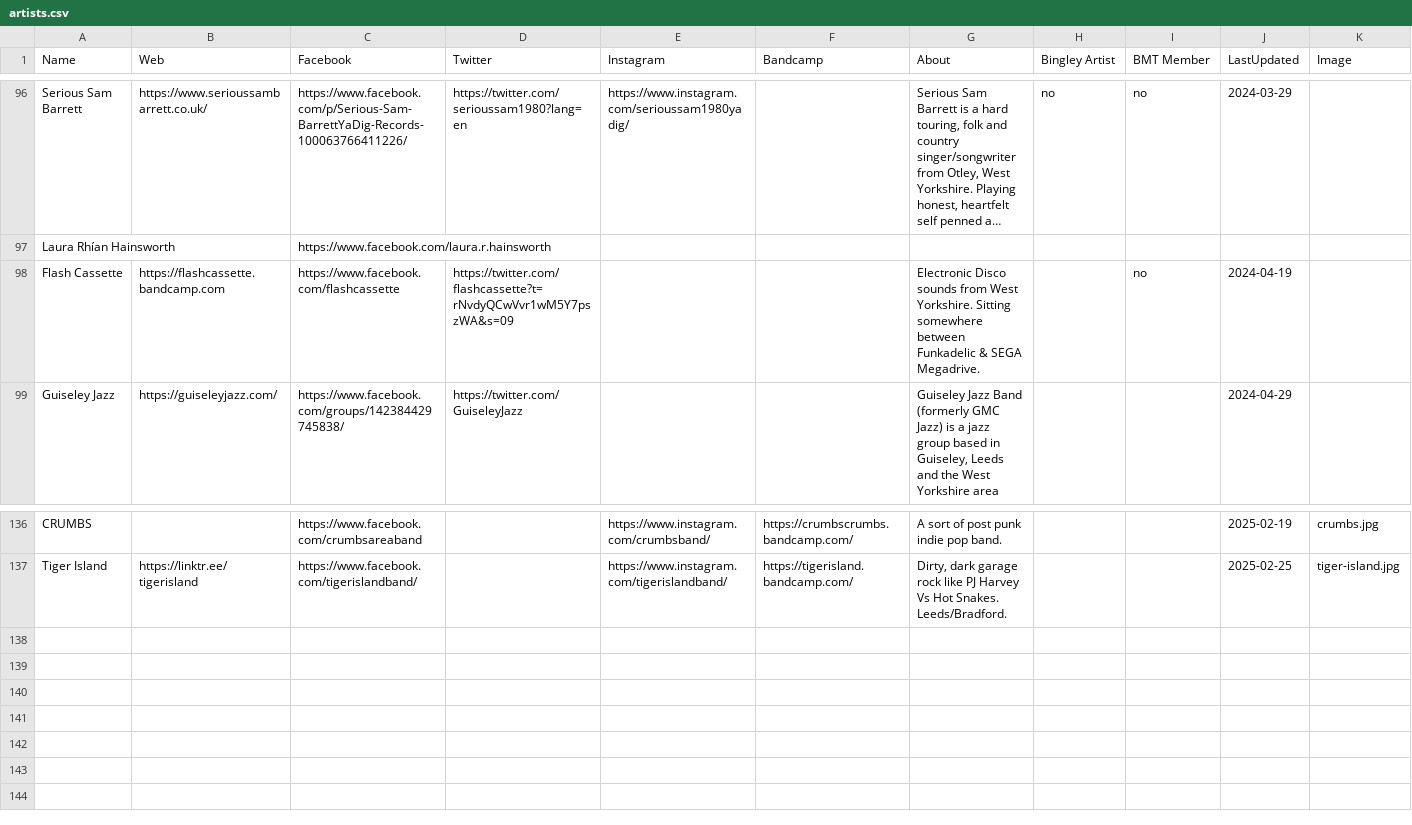
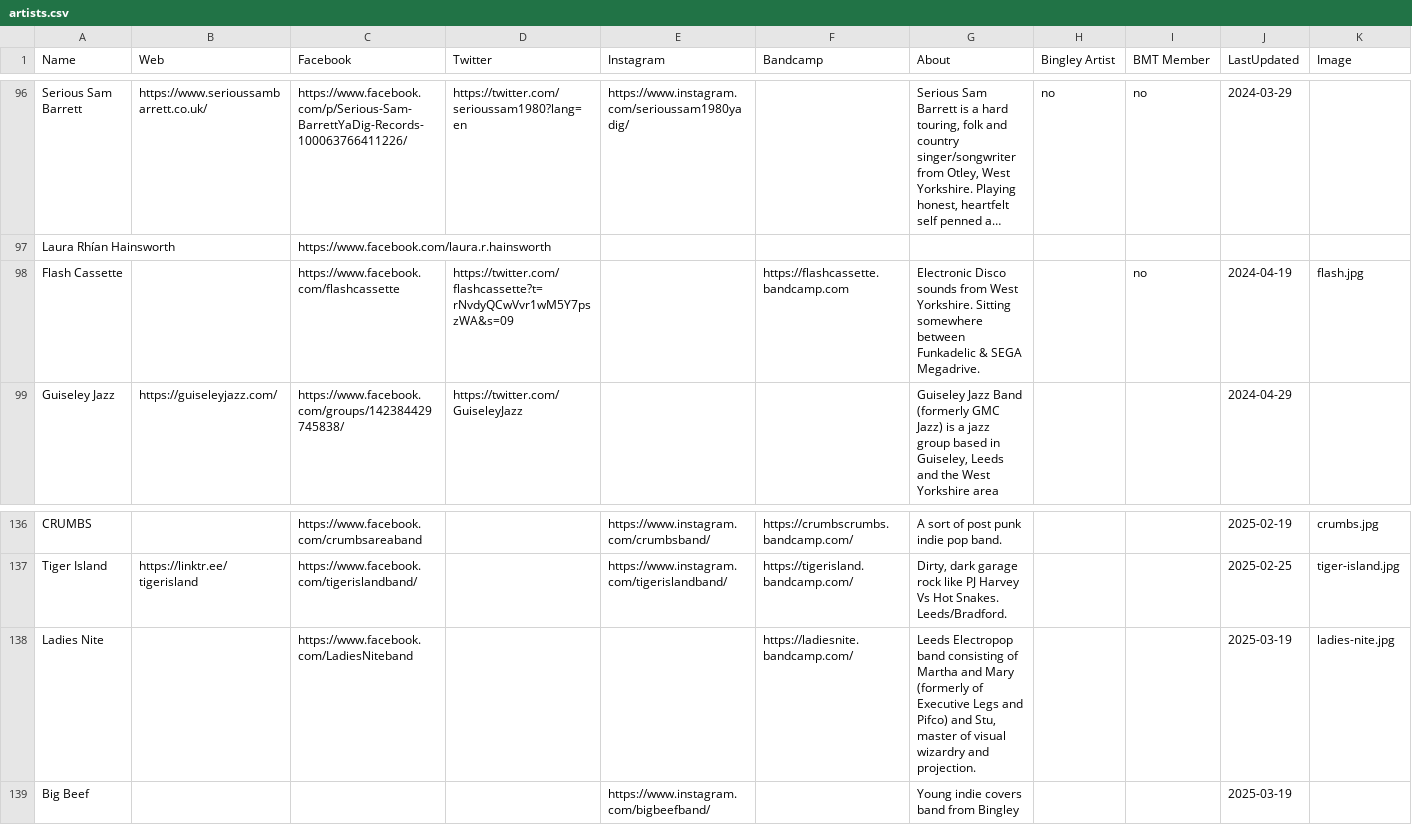
Before and after one commit to caprenter/bingley-music-town, a CSV file: docs/_data/artists.csv, drawn as a sheet; only a part is shown, gaps mark what is left out; long unchanged cells end in …; the diff names each change by its address in the sheet, - before the commit and + after, or states it on an @@ line.

```diff
--- a/docs/_data/artists.csv
+++ b/docs/_data/artists.csv
-B98 (Web): https://flashcassette.bandcamp.com
+B98 (Web): (empty)
-F98 (Bandcamp): (empty)
+F98 (Bandcamp): https://flashcassette.bandcamp.com
-K98 (Image): (empty)
+K98 (Image): flash.jpg
+row 138: Ladies Nite |  | https://www.facebook.com/LadiesNiteband |  |  | https://ladiesnite.bandcamp.com/ | Leeds Electropop band consisting of Martha and Mary (formerly of Executive Legs and Pifco) and Stu, master of visual wizardry and projection. |  |  | 2025-03-19 | ladies-nite.jpg
+row 139: Big Beef |  |  |  | https://www.instagram.com/bigbeefband/ |  | Young indie covers band from Bingley |  |  | 2025-03-19
```
Also changed, not shown: docs/_data/events.csv.
